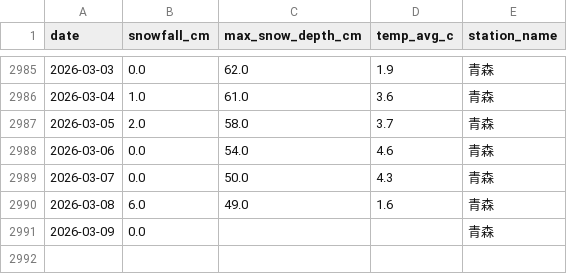
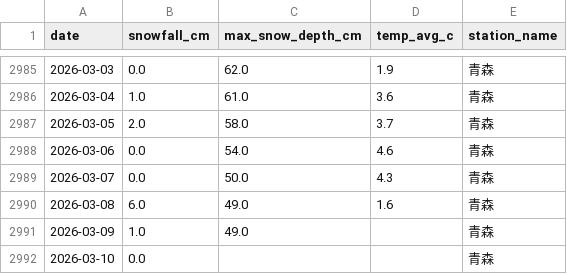
Before and after one commit to 98wrvgxrn9-ctrl/aomori-snow-tracker, a CSV file: data/processed/fms/aomori_snowfall_daily.csv, drawn as a sheet; only a part is shown, gaps mark what is left out.

```diff
--- a/data/processed/fms/aomori_snowfall_daily.csv
+++ b/data/processed/fms/aomori_snowfall_daily.csv
@@ -2990,2 +2990,3 @@
 2026-03-08,6.0,49.0,1.6,青森
-2026-03-09,0.0,,,青森
+2026-03-09,1.0,49.0,,青森
+2026-03-10,0.0,,,青森
```
Also changed, not shown: data/processed/fms/fms_posts_vs_snowfall_daily.csv, data/processed/fms/winter_snowfall_summary.csv, 2 other files.
